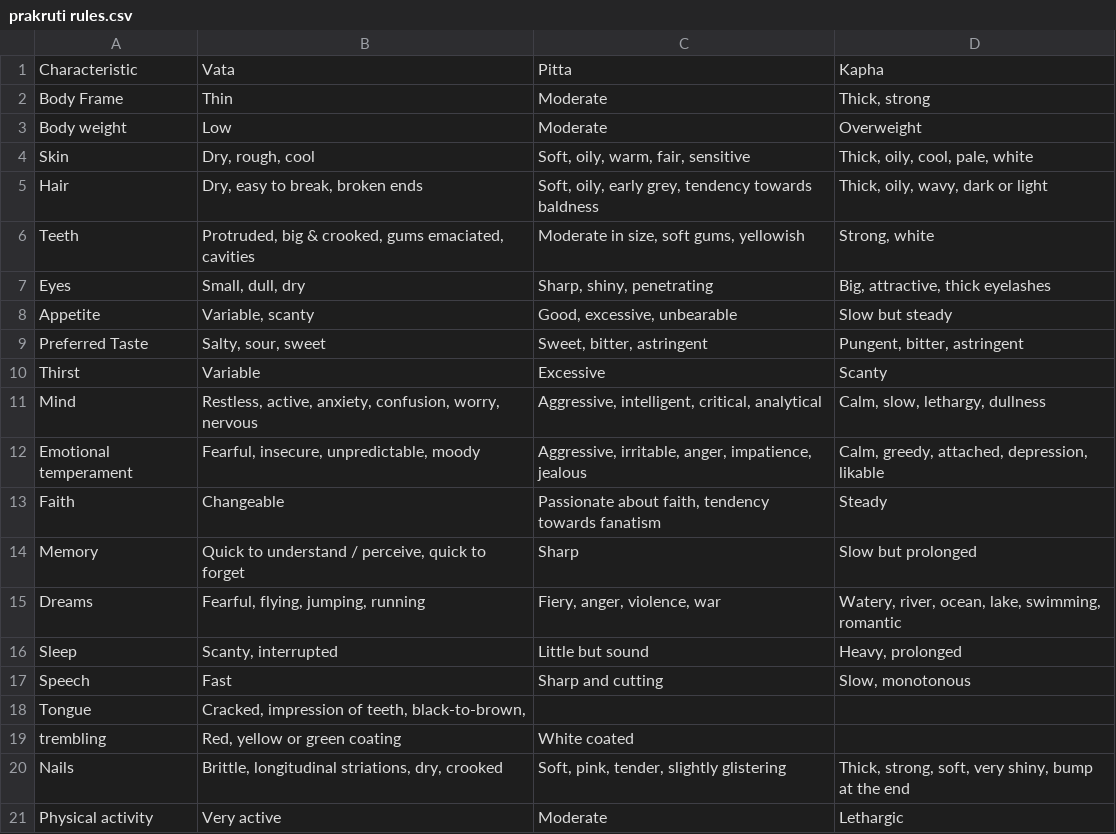
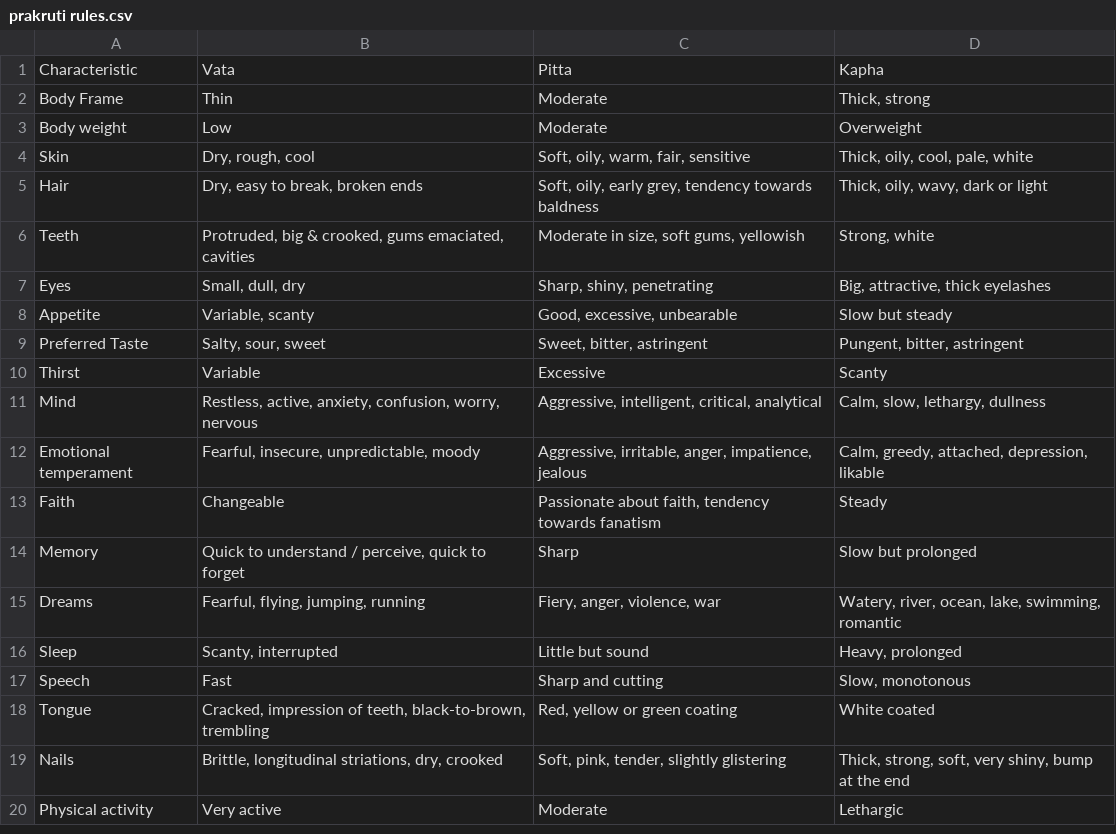
Before and after one commit to tejasmorkar/host, a CSV file: prakruti data/prakruti rules.csv, drawn as a sheet.

Commit message:
Add files via upload

```diff
--- a/prakruti data/prakruti rules.csv
+++ b/prakruti data/prakruti rules.csv
@@ -17,4 +17,3 @@ Sleep,"Scanty, interrupted",Little but sound,"Heavy, prolonged"
 Speech,Fast,Sharp and cutting,"Slow, monotonous"
-Tongue,"Cracked, impression of teeth, black-to-brown,",,
-trembling,"Red, yellow or green coating",White coated,
+Tongue,"Cracked, impression of teeth, black-to-brown, trembling","Red, yellow or green coating",White coated
 Nails,"Brittle, longitudinal striations, dry, crooked","Soft, pink, tender, slightly glistering","Thick, strong, soft, very shiny, bump at the end"
```
